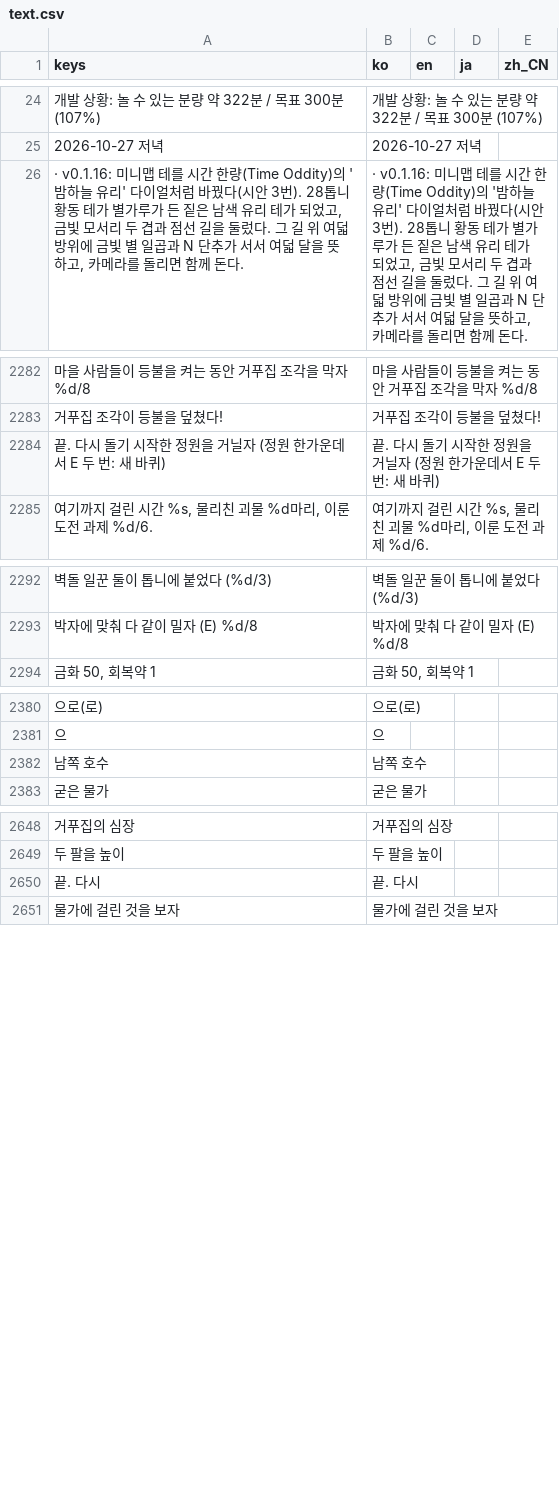
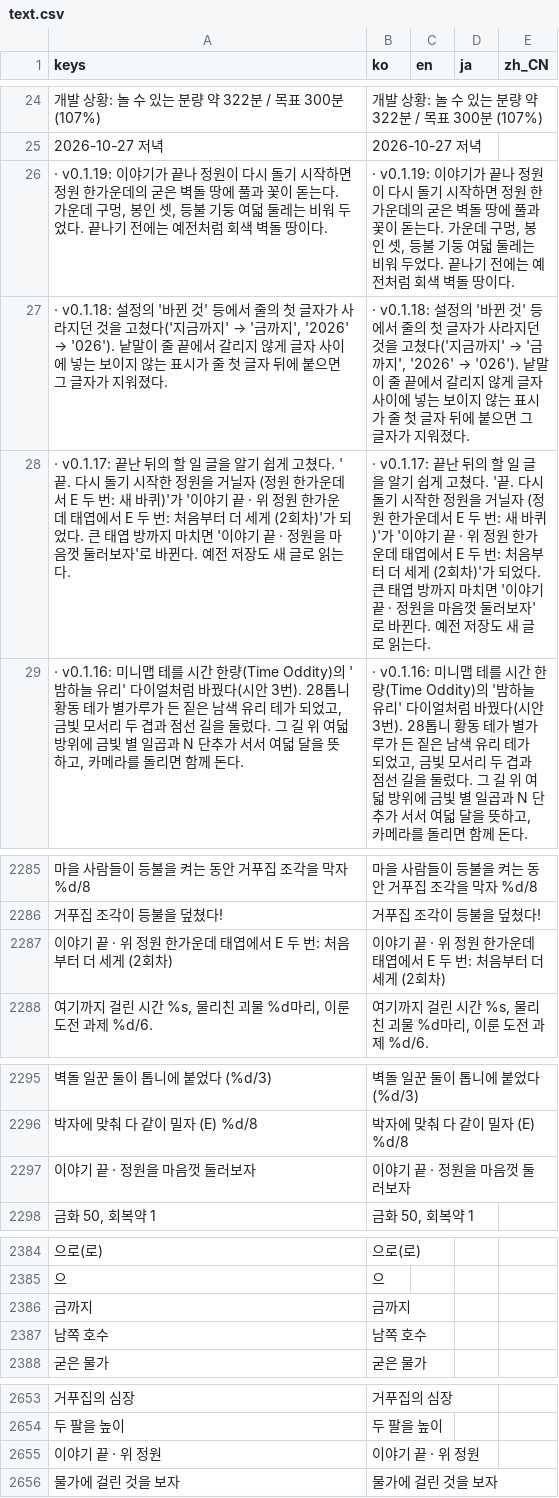
Before and after one commit to destory1984/the-crown-oddity, a CSV file: godot/i18n/text.csv, drawn as a sheet; only a part is shown, gaps mark what is left out; removed rows and columns are numbered as before the commit, all else as after; the diff names each change by its address in the sheet, - before the commit and + after, or states it on an @@ line.

```diff
--- a/godot/i18n/text.csv
+++ b/godot/i18n/text.csv
+row 26: · v0.1.19: 이야기가 끝나 정원이 다시 돌기 시작하면 정원 한가운데의 굳은 벽돌 땅에 풀과 꽃이 돋는다. 가운데 구멍, 봉인 셋, 등불 기둥 여덟 둘레는 비워 두었다. 끝나기 전에는 예전처럼 회색 벽돌 땅이다. | · v0.1.19: 이야기가 끝나 정원이 다시 돌기 시작하면 정원 한가운데의 굳은 벽돌 땅에 풀과 꽃이 돋는다. 가운데 구멍, 봉인 셋, 등불 기둥 여덟 둘레는 비워 두었다. 끝나기 전에는 예전처럼 회색 벽돌 땅이다.
+row 27: · v0.1.18: 설정의 '바뀐 것' 등에서 줄의 첫 글자가 사라지던 것을 고쳤다('지금까지' → '금까지', '2026' → '026'). 낱말이 줄 끝에서 갈리지 않게 글자 사이에 넣는 보이지 않는 표시가 줄 첫 글자 뒤에 붙으면 그 글자가 지워졌다. | · v0.1.18: 설정의 '바뀐 것' 등에서 줄의 첫 글자가 사라지던 것을 고쳤다('지금까지' → '금까지', '2026' → '026'). 낱말이 줄 끝에서 갈리지 않게 글자 사이에 넣는 보이지 않는 표시가 줄 첫 글자 뒤에 붙으면 그 글자가 지워졌다.
+row 28: · v0.1.17: 끝난 뒤의 할 일 글을 알기 쉽게 고쳤다. '끝. 다시 돌기 시작한 정원을 거닐자 (정원 한가운데서 E 두 번: 새 바퀴)'가 '이야기 끝 · 위 정원 한가운데 태엽에서 E 두 번: 처음부터 더 세게 (2회차)'가 되었다. 큰 태엽 방까지 마치면 '이야기 끝 · 정원을 마음껏 둘러보자'로 바뀐다. 예전 저장도 새 글로 읽는다. | · v0.1.17: 끝난 뒤의 할 일 글을 알기 쉽게 고쳤다. '끝. 다시 돌기 시작한 정원을 거닐자 (정원 한가운데서 E 두 번: 새 바퀴)'가 '이야기 끝 · 위 정원 한가운데 태엽에서 E 두 번: 처음부터 더 세게 (2회차)'가 되었다. 큰 태엽 방까지 마치면 '이야기 끝 · 정원을 마음껏 둘러보자'로 바뀐다. 예전 저장도 새 글로 읽는다.
@@ row 2284 moved to row 2662: 끝. 다시 돌기 시작한 정원을 거닐자 (정원 한가운데서 E 두 번: 새 … @@
+row 2287: 이야기 끝 · 위 정원 한가운데 태엽에서 E 두 번: 처음부터 더 세게 (2회차) | 이야기 끝 · 위 정원 한가운데 태엽에서 E 두 번: 처음부터 더 세게 (2회차)
+row 2297: 이야기 끝 · 정원을 마음껏 둘러보자 | 이야기 끝 · 정원을 마음껏 둘러보자
+row 2386: 금까지 | 금까지
-row 2650: 끝. 다시 | 끝. 다시
+row 2655: 이야기 끝 · 위 정원 | 이야기 끝 · 위 정원
```
Also changed, not shown: 13 other files.
